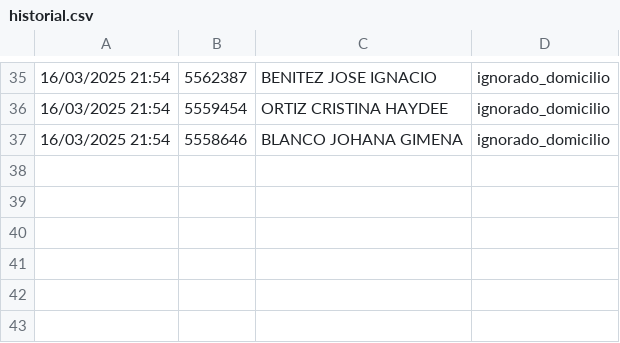
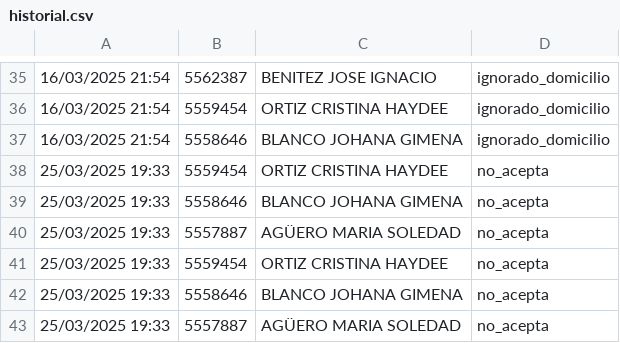
Before and after one commit to renzobloise/certificados-flask, a CSV file: historial.csv, drawn as a sheet; only a part is shown, gaps mark what is left out.

```diff
--- a/historial.csv
+++ b/historial.csv
@@ -37 +37,7 @@
 16/03/2025 21:54,5558646,BLANCO JOHANA GIMENA,ignorado_domicilio
+25/03/2025 19:33,5559454,ORTIZ CRISTINA HAYDEE,no_acepta
+25/03/2025 19:33,5558646,BLANCO JOHANA GIMENA,no_acepta
+25/03/2025 19:33,5557887,AGÜERO MARIA SOLEDAD,no_acepta
+25/03/2025 19:33,5559454,ORTIZ CRISTINA HAYDEE,no_acepta
+25/03/2025 19:33,5558646,BLANCO JOHANA GIMENA,no_acepta
+25/03/2025 19:33,5557887,AGÜERO MARIA SOLEDAD,no_acepta
```
Also changed, not shown: 5 other files.
